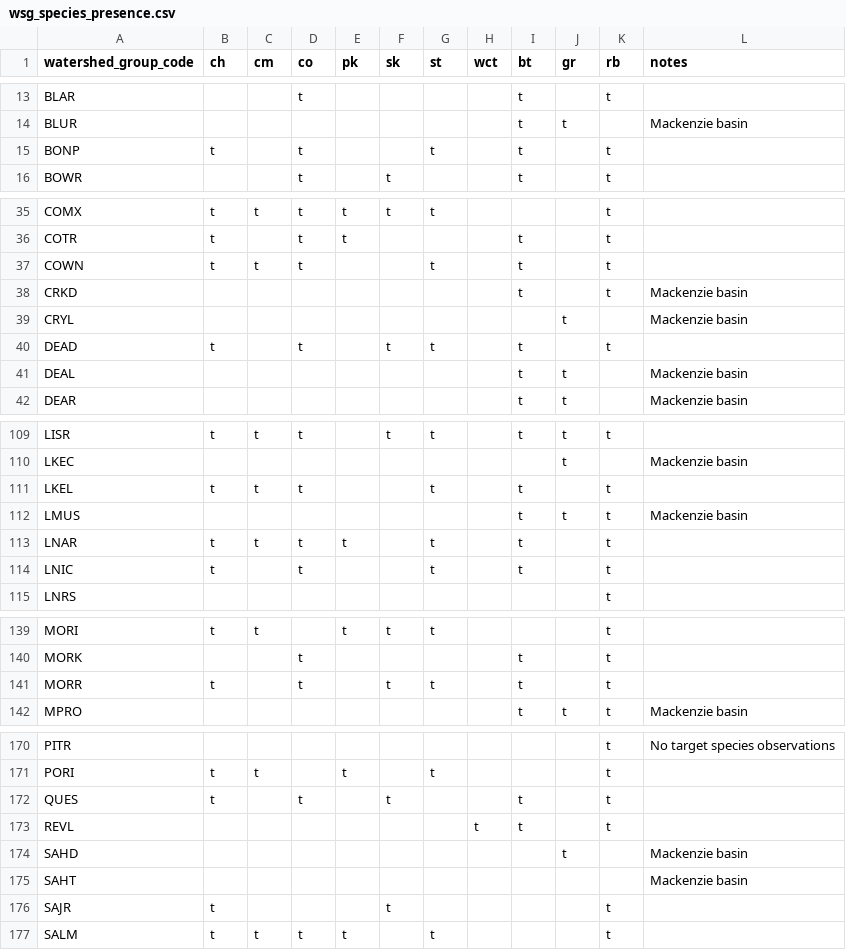
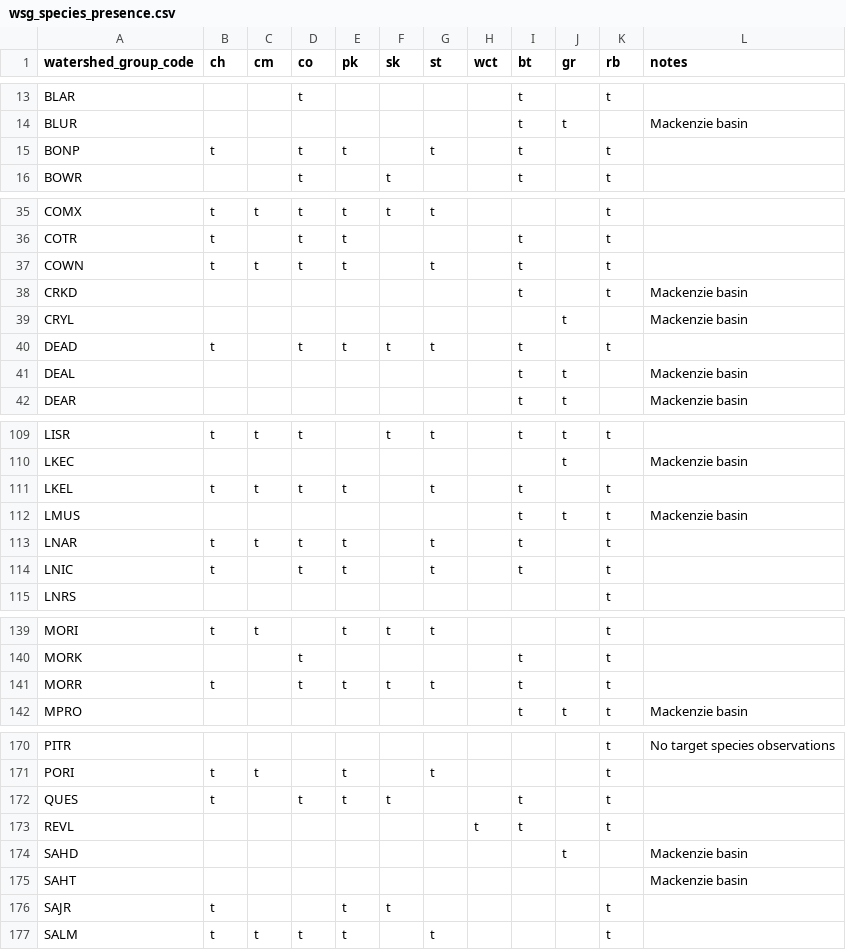
Before and after one commit to smnorris/bcfishpass, a CSV file: data/wsg_species_presence.csv, drawn as a sheet; only a part is shown, gaps mark what is left out; the diff covers the shown part only.

Commit message:
update PK presence for wsg with <5 observations

```diff
--- a/data/wsg_species_presence.csv
+++ b/data/wsg_species_presence.csv
@@ -14,3 +14,3 @@ BLAR,,,t,,,,,t,,t,
 BLUR,,,,,,,,t,t,,Mackenzie basin
-BONP,t,,t,,,t,,t,,t,
+BONP,t,,t,t,,t,,t,,t,
 BOWR,,,t,,t,,,t,,t,
@@ -36,6 +36,6 @@ COMX,t,t,t,t,t,t,,,,t,
 COTR,t,,t,t,,,,t,,t,
-COWN,t,t,t,,,t,,t,,t,
+COWN,t,t,t,t,,t,,t,,t,
 CRKD,,,,,,,,t,,t,Mackenzie basin
 CRYL,,,,,,,,,t,,Mackenzie basin
-DEAD,t,,t,,t,t,,t,,t,
+DEAD,t,,t,t,t,t,,t,,t,
 DEAL,,,,,,,,t,t,,Mackenzie basin
@@ -110,6 +110,6 @@ LISR,t,t,t,,t,t,,t,t,t,
 LKEC,,,,,,,,,t,,Mackenzie basin
-LKEL,t,t,t,,,t,,t,,t,
+LKEL,t,t,t,t,,t,,t,,t,
 LMUS,,,,,,,,t,t,t,Mackenzie basin
 LNAR,t,t,t,t,,t,,t,,t,
-LNIC,t,,t,,,t,,t,,t,
+LNIC,t,,t,t,,t,,t,,t,
 LNRS,,,,,,,,,,t,
@@ -140,3 +140,3 @@ MORI,t,t,,t,t,t,,,,t,
 MORK,,,t,,,,,t,,t,
-MORR,t,,t,,t,t,,t,,t,
+MORR,t,,t,t,t,t,,t,,t,
 MPRO,,,,,,,,t,t,t,Mackenzie basin
@@ -171,3 +171,3 @@ PITR,,,,,,,,,,t,No target species observations
 PORI,t,t,,t,,t,,,,t,
-QUES,t,,t,,t,,,t,,t,
+QUES,t,,t,t,t,,,t,,t,
 REVL,,,,,,,t,t,,t,
@@ -175,3 +175,3 @@ SAHD,,,,,,,,,t,,Mackenzie basin
 SAHT,,,,,,,,,,,Mackenzie basin
-SAJR,t,,,,t,,,,,t,
+SAJR,t,,,t,t,,,,,t,
 SALM,t,t,t,t,,t,,,,t,
```
Also changed, not shown: 3 edited cells elsewhere in this file.
